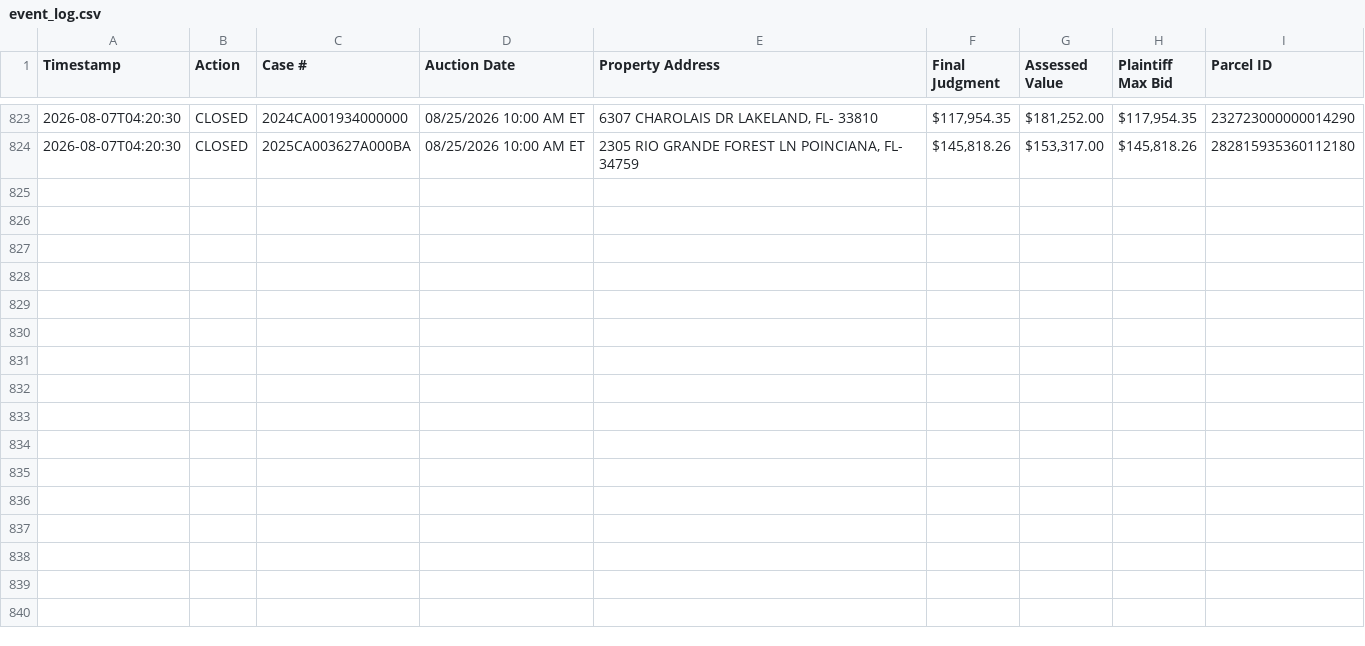
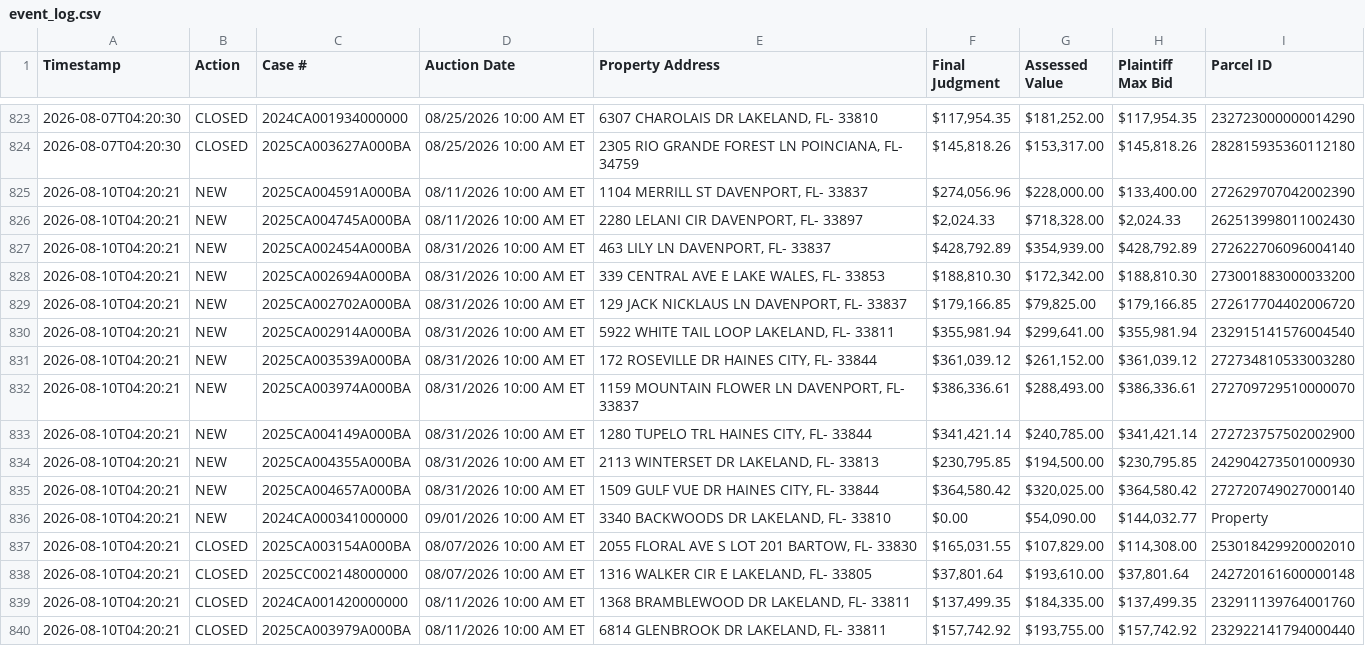
Before and after one commit to figlesias7/realforeclose-polk, a CSV file: data/event_log.csv, drawn as a sheet; only a part is shown, gaps mark what is left out; the diff names each change by its address in the sheet, - before the commit and + after, or states it on an @@ line.

```diff
--- a/data/event_log.csv
+++ b/data/event_log.csv
+row 825: 2026-08-10T04:20:21 | NEW | 2025CA004591A000BA | 08/11/2026 10:00 AM ET | 1104 MERRILL ST DAVENPORT, FL- 33837 | $274,056.96 | $228,000.00 | $133,400.00 | 272629707042002390
+row 826: 2026-08-10T04:20:21 | NEW | 2025CA004745A000BA | 08/11/2026 10:00 AM ET | 2280 LELANI CIR DAVENPORT, FL- 33897 | $2,024.33 | $718,328.00 | $2,024.33 | 262513998011002430
+row 827: 2026-08-10T04:20:21 | NEW | 2025CA002454A000BA | 08/31/2026 10:00 AM ET | 463 LILY LN DAVENPORT, FL- 33837 | $428,792.89 | $354,939.00 | $428,792.89 | 272622706096004140
+row 828: 2026-08-10T04:20:21 | NEW | 2025CA002694A000BA | 08/31/2026 10:00 AM ET | 339 CENTRAL AVE E LAKE WALES, FL- 33853 | $188,810.30 | $172,342.00 | $188,810.30 | 273001883000033200
+row 829: 2026-08-10T04:20:21 | NEW | 2025CA002702A000BA | 08/31/2026 10:00 AM ET | 129 JACK NICKLAUS LN DAVENPORT, FL- 33837 | $179,166.85 | $79,825.00 | $179,166.85 | 272617704402006720
+row 830: 2026-08-10T04:20:21 | NEW | 2025CA002914A000BA | 08/31/2026 10:00 AM ET | 5922 WHITE TAIL LOOP LAKELAND, FL- 33811 | $355,981.94 | $299,641.00 | $355,981.94 | 232915141576004540
+row 831: 2026-08-10T04:20:21 | NEW | 2025CA003539A000BA | 08/31/2026 10:00 AM ET | 172 ROSEVILLE DR HAINES CITY, FL- 33844 | $361,039.12 | $261,152.00 | $361,039.12 | 272734810533003280
+row 832: 2026-08-10T04:20:21 | NEW | 2025CA003974A000BA | 08/31/2026 10:00 AM ET | 1159 MOUNTAIN FLOWER LN DAVENPORT, FL- 33837 | $386,336.61 | $288,493.00 | $386,336.61 | 272709729510000070
+row 833: 2026-08-10T04:20:21 | NEW | 2025CA004149A000BA | 08/31/2026 10:00 AM ET | 1280 TUPELO TRL HAINES CITY, FL- 33844 | $341,421.14 | $240,785.00 | $341,421.14 | 272723757502002900
+row 834: 2026-08-10T04:20:21 | NEW | 2025CA004355A000BA | 08/31/2026 10:00 AM ET | 2113 WINTERSET DR LAKELAND, FL- 33813 | $230,795.85 | $194,500.00 | $230,795.85 | 242904273501000930
+row 835: 2026-08-10T04:20:21 | NEW | 2025CA004657A000BA | 08/31/2026 10:00 AM ET | 1509 GULF VUE DR HAINES CITY, FL- 33844 | $364,580.42 | $320,025.00 | $364,580.42 | 272720749027000140
+row 836: 2026-08-10T04:20:21 | NEW | 2024CA000341000000 | 09/01/2026 10:00 AM ET | 3340 BACKWOODS DR LAKELAND, FL- 33810 | $0.00 | $54,090.00 | $144,032.77 | Property
+row 837: 2026-08-10T04:20:21 | CLOSED | 2025CA003154A000BA | 08/07/2026 10:00 AM ET | 2055 FLORAL AVE S LOT 201 BARTOW, FL- 33830 | $165,031.55 | $107,829.00 | $114,308.00 | 253018429920002010
+row 838: 2026-08-10T04:20:21 | CLOSED | 2025CC002148000000 | 08/07/2026 10:00 AM ET | 1316 WALKER CIR E LAKELAND, FL- 33805 | $37,801.64 | $193,610.00 | $37,801.64 | 242720161600000148
+row 839: 2026-08-10T04:20:21 | CLOSED | 2024CA001420000000 | 08/11/2026 10:00 AM ET | 1368 BRAMBLEWOOD DR LAKELAND, FL- 33811 | $137,499.35 | $184,335.00 | $137,499.35 | 232911139764001760
+row 840: 2026-08-10T04:20:21 | CLOSED | 2025CA003979A000BA | 08/11/2026 10:00 AM ET | 6814 GLENBROOK DR LAKELAND, FL- 33811 | $157,742.92 | $193,755.00 | $157,742.92 | 232922141794000440
```
Also changed, not shown: data/all_seen.csv, 3 other files.
